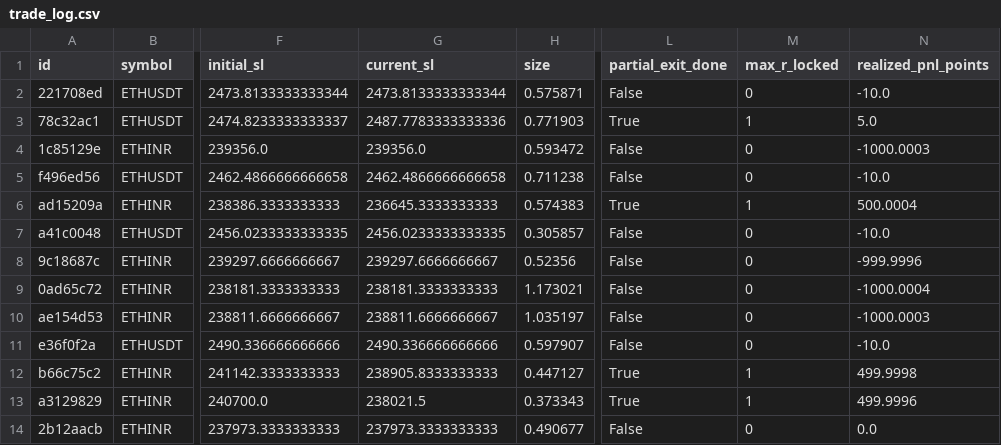
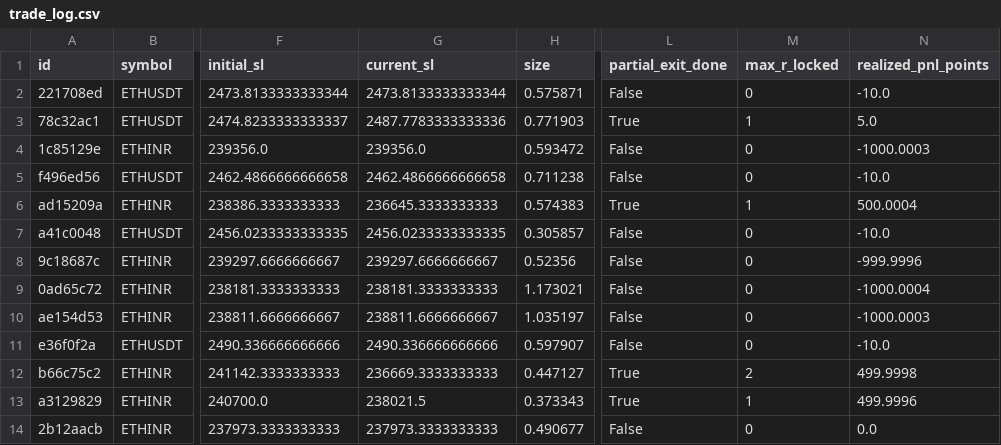
Before and after one commit to 09vinodsoni-cmd/supercpr-bot, a CSV file: trade_log.csv, drawn as a sheet; only a part is shown, gaps mark what is left out; the diff names each change by its address in the sheet, - before the commit and + after, or states it on an @@ line.

```diff
--- a/trade_log.csv
+++ b/trade_log.csv
-G12 (current_sl): 238905.8333333333
+G12 (current_sl): 236669.3333333333
-M12 (max_r_locked): 1
+M12 (max_r_locked): 2
```
Also changed, not shown: 1 other file.
